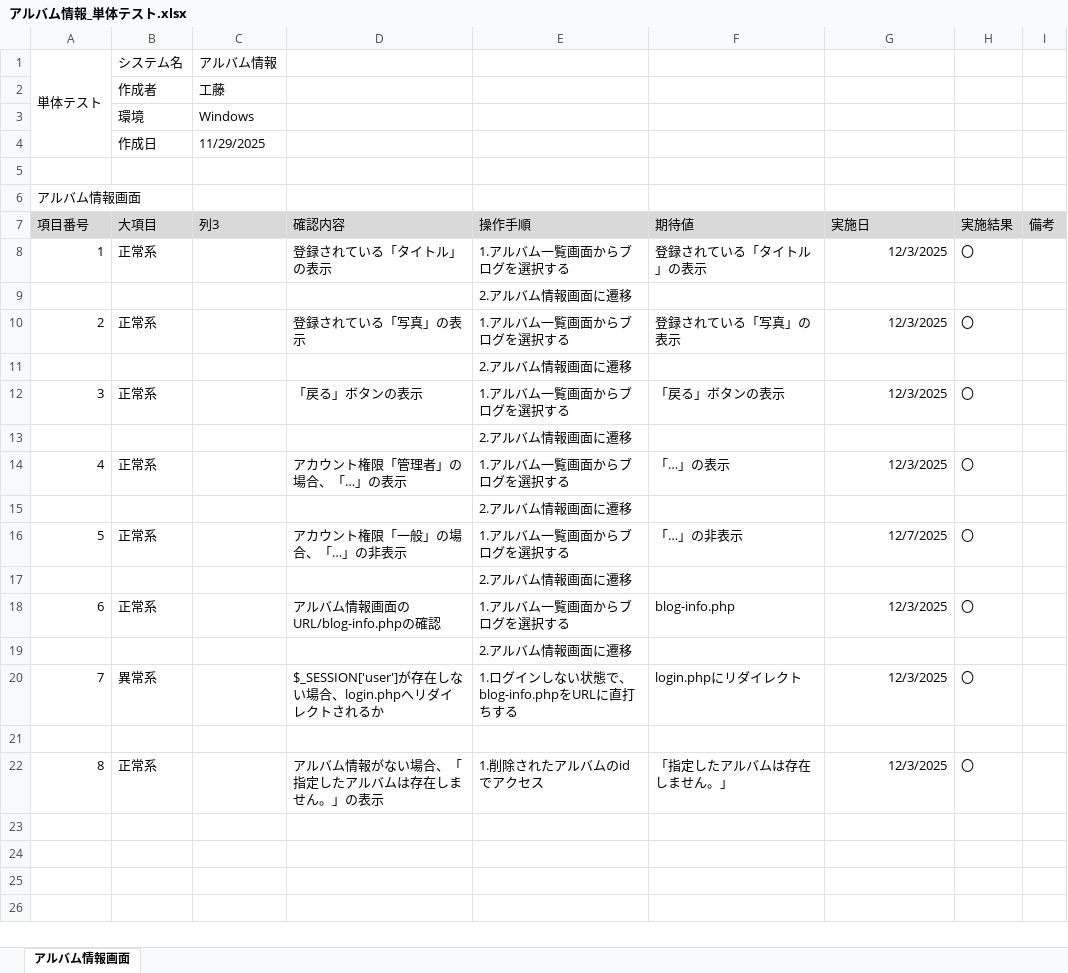
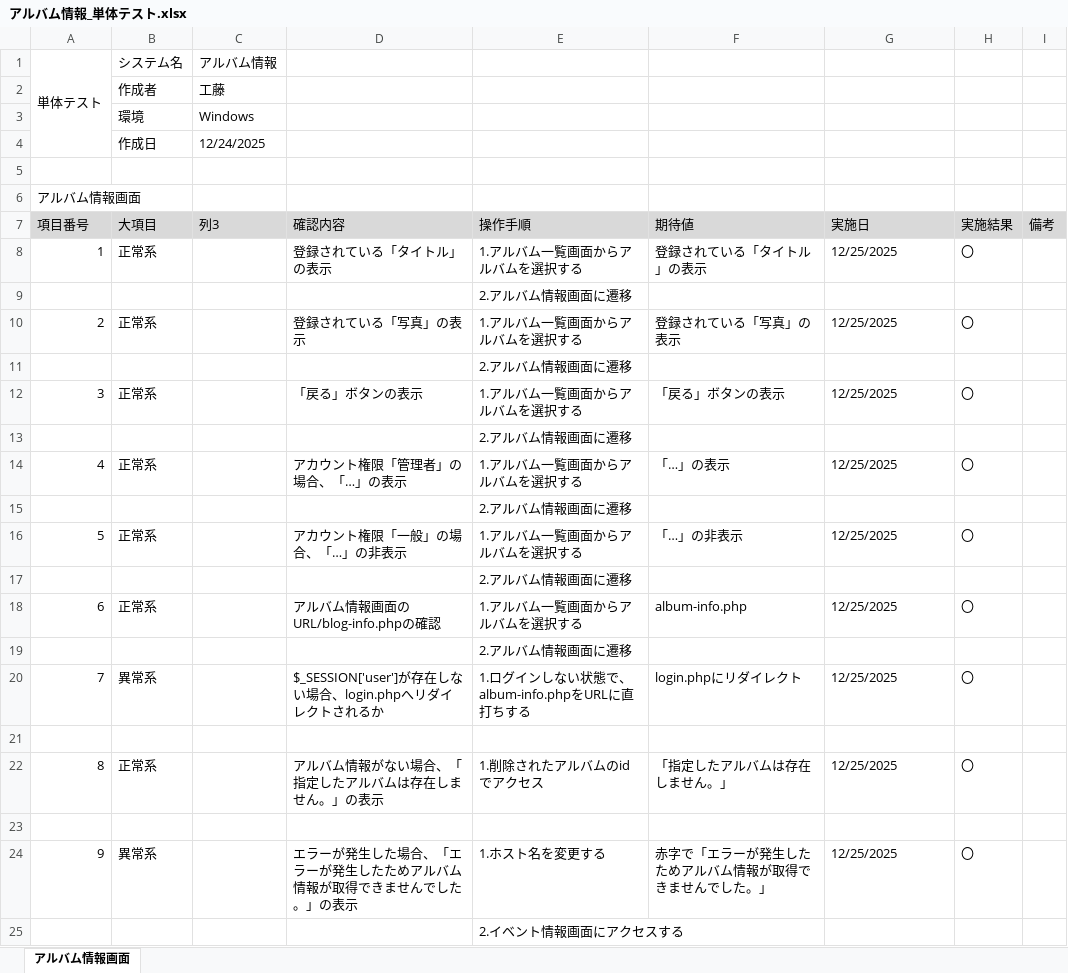
Before and after one commit to KeinF0rest/unit-test, an Excel workbook: アルバム情報_単体テスト.xlsx, sheet アルバム情報画面, drawn as a sheet; values as stored, in another font and other column widths than the file's, no borders; table styles not drawn; the diff names each change by its address in the sheet, - before the commit and + after, or states it on an @@ line.

Commit message:
アルバム情報_単体テストの実施

```diff
--- a/アルバム情報_単体テスト.xlsx (sheet アルバム情報画面)
+++ b/アルバム情報_単体テスト.xlsx (sheet アルバム情報画面)
-C4 (列3): 11/29/2025
+C4 (列3): 12/24/2025
-E8 (操作手順): 1.アルバム一覧画面からブログを選択する
+E8 (操作手順): 1.アルバム一覧画面からアルバムを選択する
-G8 (実施日): 12/3/2025
+G8 (実施日): 12/25/2025
-G8 alignment: right
+G8 alignment: left
-E10 (操作手順): 1.アルバム一覧画面からブログを選択する
+E10 (操作手順): 1.アルバム一覧画面からアルバムを選択する
-G10 (実施日): 12/3/2025
+G10 (実施日): 12/25/2025
-G10 alignment: right
+G10 alignment: left
-E12 (操作手順): 1.アルバム一覧画面からブログを選択する
+E12 (操作手順): 1.アルバム一覧画面からアルバムを選択する
-G12 (実施日): 12/3/2025
+G12 (実施日): 12/25/2025
-G12 alignment: right
+G12 alignment: left
-E14 (操作手順): 1.アルバム一覧画面からブログを選択する
+E14 (操作手順): 1.アルバム一覧画面からアルバムを選択する
-G14 (実施日): 12/3/2025
+G14 (実施日): 12/25/2025
-G14 alignment: right
+G14 alignment: left
-E16 (操作手順): 1.アルバム一覧画面からブログを選択する
+E16 (操作手順): 1.アルバム一覧画面からアルバムを選択する
-G16 (実施日): 12/7/2025
+G16 (実施日): 12/25/2025
-G16 alignment: right
+G16 alignment: left
-E18 (操作手順): 1.アルバム一覧画面からブログを選択する
+E18 (操作手順): 1.アルバム一覧画面からアルバムを選択する
-F18 (期待値): blog-info.php
+F18 (期待値): album-info.php
-G18 (実施日): 12/3/2025
+G18 (実施日): 12/25/2025
-G18 alignment: right
+G18 alignment: left
-E20 (操作手順): 1.ログインしない状態で、blog-info.phpをURLに直打ちする
+E20 (操作手順): 1.ログインしない状態で、album-info.phpをURLに直打ちする
-G20 (実施日): 12/3/2025
+G20 (実施日): 12/25/2025
-G20 alignment: right
+G20 alignment: left
-G22 (実施日): 12/3/2025
+G22 (実施日): 12/25/2025
-G22 alignment: right
+G22 alignment: left
+row 23: (empty)
+row 24: 9 | 異常系 |  | エラーが発生した場合、「エラーが発生したためアルバム情報が取得できませんでした。」の表示 | 1.ホスト名を変更する | 赤字で「エラーが発生したためアルバム情報が取得できませんでした。」 | 12/25/2025 | 〇
+row 25:  |  |  |  | 2.イベント情報画面にアクセスする
```
